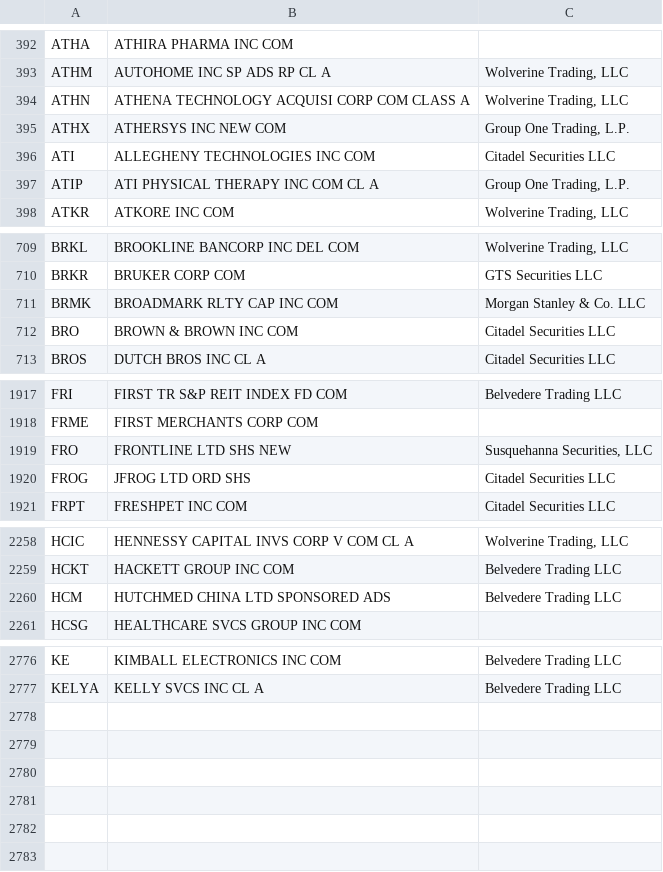
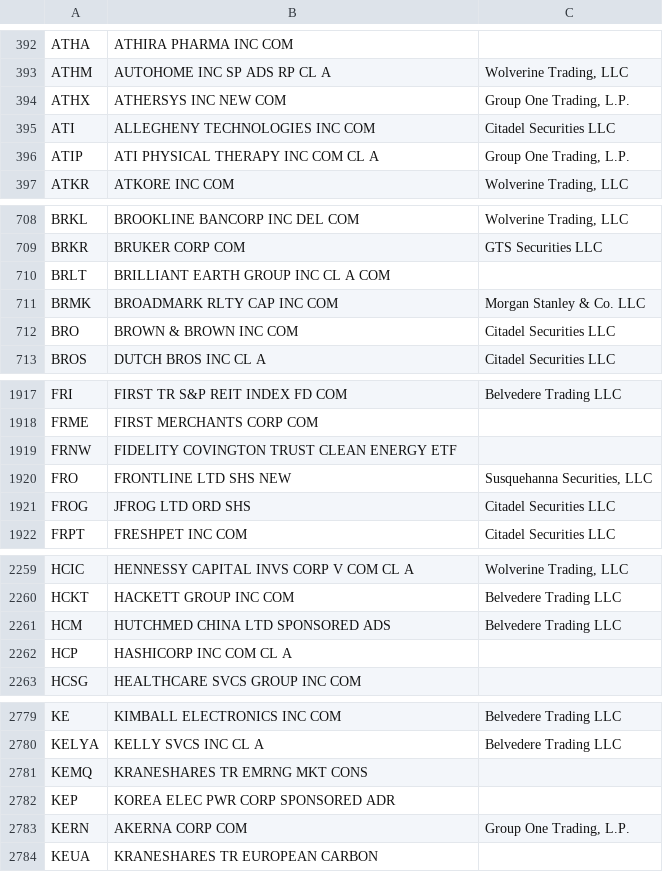
Before and after one commit to haoenhui/usa-optionable-stocks, a CSV file: options-00000.csv, drawn as a sheet; only a part is shown, gaps mark what is left out; the diff covers the shown part only.

```diff
--- a/options-00000.csv
+++ b/options-00000.csv
@@ -393,3 +393,2 @@ ATHA,ATHIRA PHARMA INC COM,
 ATHM,AUTOHOME INC SP ADS RP CL A,"Wolverine Trading, LLC"
-ATHN,ATHENA TECHNOLOGY ACQUISI CORP COM CLASS A,"Wolverine Trading, LLC"
 ATHX,ATHERSYS INC NEW COM,"Group One Trading, L.P."
@@ -710,2 +709,3 @@ BRKL,BROOKLINE BANCORP INC DEL COM,"Wolverine Trading, LLC"
 BRKR,BRUKER CORP COM,GTS Securities LLC
+BRLT,BRILLIANT EARTH GROUP INC CL A COM,
 BRMK,BROADMARK RLTY CAP INC COM,Morgan Stanley & Co. LLC
@@ -1918,2 +1918,3 @@ FRI,FIRST TR S&P REIT INDEX FD COM,Belvedere Trading LLC
 FRME,FIRST MERCHANTS CORP COM,
+FRNW,FIDELITY COVINGTON TRUST CLEAN ENERGY ETF,
 FRO,FRONTLINE LTD SHS NEW,"Susquehanna Securities, LLC"
@@ -2260,2 +2261,3 @@ HCKT,HACKETT GROUP INC COM,Belvedere Trading LLC
 HCM,HUTCHMED CHINA LTD SPONSORED ADS,Belvedere Trading LLC
+HCP,HASHICORP INC COM CL A,
 HCSG,HEALTHCARE SVCS GROUP INC COM,
@@ -2777 +2780,5 @@ KE,KIMBALL ELECTRONICS INC COM,Belvedere Trading LLC
 KELYA,KELLY SVCS INC CL A,Belvedere Trading LLC
+KEMQ,KRANESHARES TR EMRNG MKT CONS,
+KEP,KOREA ELEC PWR CORP SPONSORED ADR,
+KERN,AKERNA CORP COM,"Group One Trading, L.P."
+KEUA,KRANESHARES TR EUROPEAN CARBON,
```
Also changed, not shown: 1 added row elsewhere in this file, options-02000.csv.
